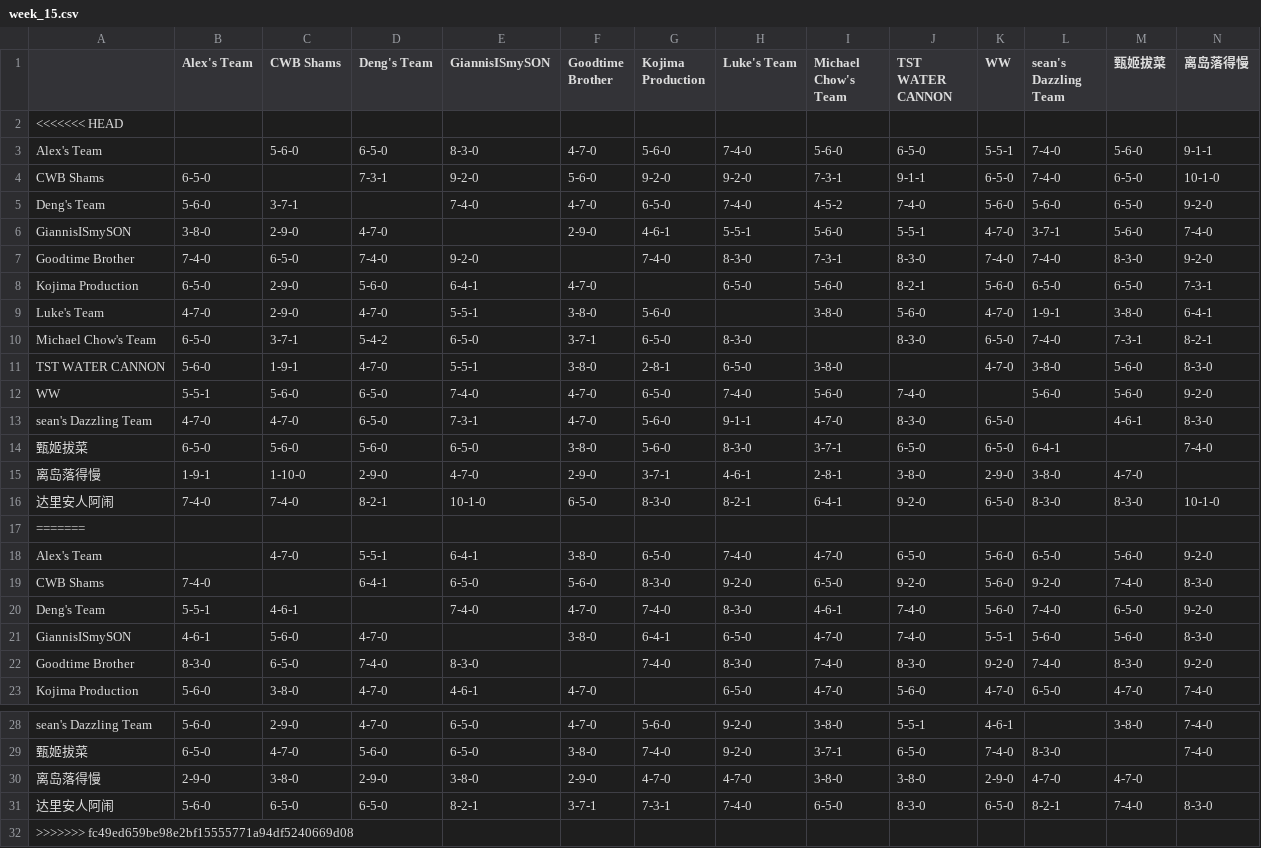
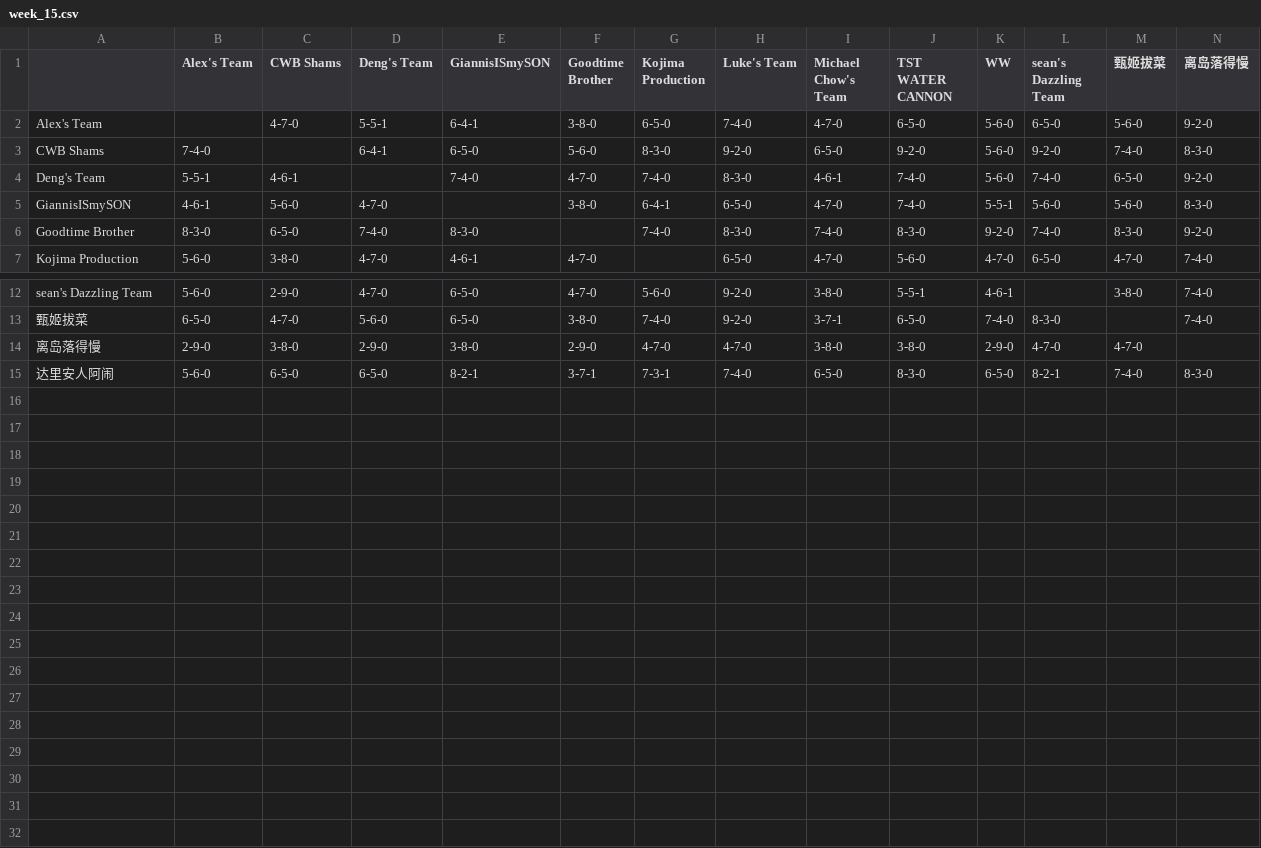
Before and after one commit to williamww19/fantasy, a CSV file: data/league_6315/weekly_summary/week_15.csv, drawn as a sheet; only a part is shown, gaps mark what is left out; rows hold the shown columns only; the diff names each change by its address in the sheet, - before the commit and + after, or states it on an @@ line.

```diff
--- a/data/league_6315/weekly_summary/week_15.csv
+++ b/data/league_6315/weekly_summary/week_15.csv
-row 2: <<<<<<< HEAD
-row 3: Alex's Team |  | 5-6-0 | 6-5-0 | 8-3-0 | 4-7-0 | 5-6-0 | 7-4-0 | 5-6-0 | 6-5-0 | 5-5-1 | 7-4-0 | 5-6-0 | 9-1-1
-row 4: CWB Shams | 6-5-0 |  | 7-3-1 | 9-2-0 | 5-6-0 | 9-2-0 | 9-2-0 | 7-3-1 | 9-1-1 | 6-5-0 | 7-4-0 | 6-5-0 | 10-1-0
-row 5: Deng's Team | 5-6-0 | 3-7-1 |  | 7-4-0 | 4-7-0 | 6-5-0 | 7-4-0 | 4-5-2 | 7-4-0 | 5-6-0 | 5-6-0 | 6-5-0 | 9-2-0
-row 6: GiannisISmySON | 3-8-0 | 2-9-0 | 4-7-0 |  | 2-9-0 | 4-6-1 | 5-5-1 | 5-6-0 | 5-5-1 | 4-7-0 | 3-7-1 | 5-6-0 | 7-4-0
-row 7: Goodtime Brother | 7-4-0 | 6-5-0 | 7-4-0 | 9-2-0 |  | 7-4-0 | 8-3-0 | 7-3-1 | 8-3-0 | 7-4-0 | 7-4-0 | 8-3-0 | 9-2-0
-row 8: Kojima Production | 6-5-0 | 2-9-0 | 5-6-0 | 6-4-1 | 4-7-0 |  | 6-5-0 | 5-6-0 | 8-2-1 | 5-6-0 | 6-5-0 | 6-5-0 | 7-3-1
-row 9: Luke's Team | 4-7-0 | 2-9-0 | 4-7-0 | 5-5-1 | 3-8-0 | 5-6-0 |  | 3-8-0 | 5-6-0 | 4-7-0 | 1-9-1 | 3-8-0 | 6-4-1
-row 10: Michael Chow's Team | 6-5-0 | 3-7-1 | 5-4-2 | 6-5-0 | 3-7-1 | 6-5-0 | 8-3-0 |  | 8-3-0 | 6-5-0 | 7-4-0 | 7-3-1 | 8-2-1
-row 11: TST WATER CANNON | 5-6-0 | 1-9-1 | 4-7-0 | 5-5-1 | 3-8-0 | 2-8-1 | 6-5-0 | 3-8-0 |  | 4-7-0 | 3-8-0 | 5-6-0 | 8-3-0
-row 12: WW | 5-5-1 | 5-6-0 | 6-5-0 | 7-4-0 | 4-7-0 | 6-5-0 | 7-4-0 | 5-6-0 | 7-4-0 |  | 5-6-0 | 5-6-0 | 9-2-0
-row 13: sean's Dazzling Team | 4-7-0 | 4-7-0 | 6-5-0 | 7-3-1 | 4-7-0 | 5-6-0 | 9-1-1 | 4-7-0 | 8-3-0 | 6-5-0 |  | 4-6-1 | 8-3-0
-row 14: 甄姬拔菜 | 6-5-0 | 5-6-0 | 5-6-0 | 6-5-0 | 3-8-0 | 5-6-0 | 8-3-0 | 3-7-1 | 6-5-0 | 6-5-0 | 6-4-1 |  | 7-4-0
-row 15: 离岛落得慢 | 1-9-1 | 1-10-0 | 2-9-0 | 4-7-0 | 2-9-0 | 3-7-1 | 4-6-1 | 2-8-1 | 3-8-0 | 2-9-0 | 3-8-0 | 4-7-0
-row 16: 达里安人阿闹 | 7-4-0 | 7-4-0 | 8-2-1 | 10-1-0 | 6-5-0 | 8-3-0 | 8-2-1 | 6-4-1 | 9-2-0 | 6-5-0 | 8-3-0 | 8-3-0 | 10-1-0
-row 17: =======
-row 32: >>>>>>> fc49ed659be98e2bf15555771a94df5240669d08
```
Also changed, not shown: data/league_33128/weekly_stats/week_15.csv, data/league_33128/weekly_stats/week_18.csv, 15 other files.
